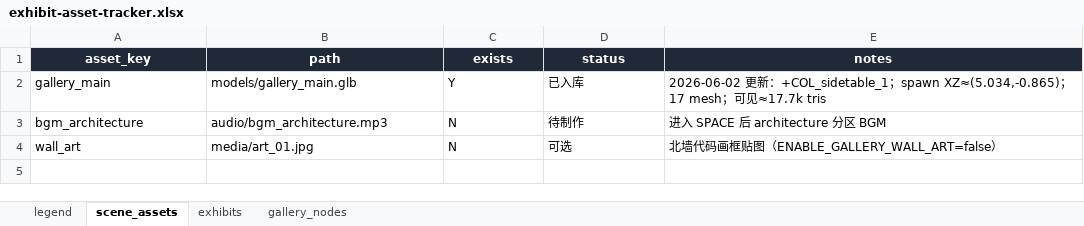
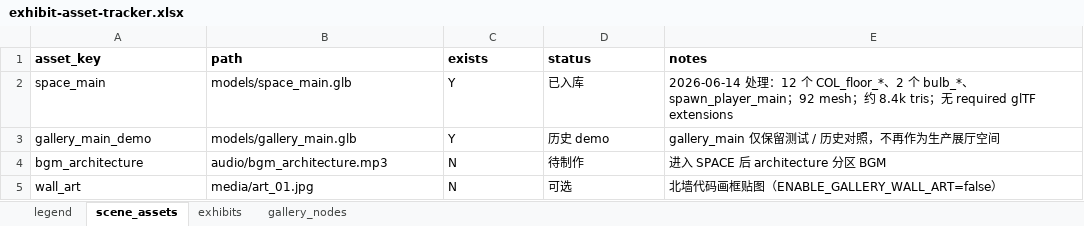
Before and after one commit to LizzardKevin/lizzardkevin-space, an Excel workbook: docs/assets/exhibit-asset-tracker.xlsx, sheet scene_assets, drawn as a sheet; values as stored, in another font and other column widths than the file's, no borders; table styles not drawn; the diff names each change by its address in the sheet, - before the commit and + after, or states it on an @@ line.

Commit message:
feat: update space experience assets

```diff
--- a/docs/assets/exhibit-asset-tracker.xlsx (sheet scene_assets)
+++ b/docs/assets/exhibit-asset-tracker.xlsx (sheet scene_assets)
@@ A1:E1 fill: #1F2937 → none, text colour: #FFFFFF → black, alignment: center → left @@
-A2 (asset_key): gallery_main
+A2 (asset_key): space_main
-B2 (path): models/gallery_main.glb
+B2 (path): models/space_main.glb
-E2 (notes): 2026-06-02 更新：+COL_sidetable_1；spawn XZ≈(5.034,-0.865)；17 mesh；可见≈17.7k tris
+E2 (notes): 2026-06-14 处理：12 个 COL_floor_*、2 个 bulb_*、spawn_player_main；92 mesh；约 8.4k tris；无 required glTF extensions
+row 3: gallery_main_demo | models/gallery_main.glb | Y | 历史 demo | gallery_main 仅保留测试 / 历史对照，不再作为生产展厅空间
```
Also changed, not shown: sheet exhibits, sheet legend, 33 other files.
